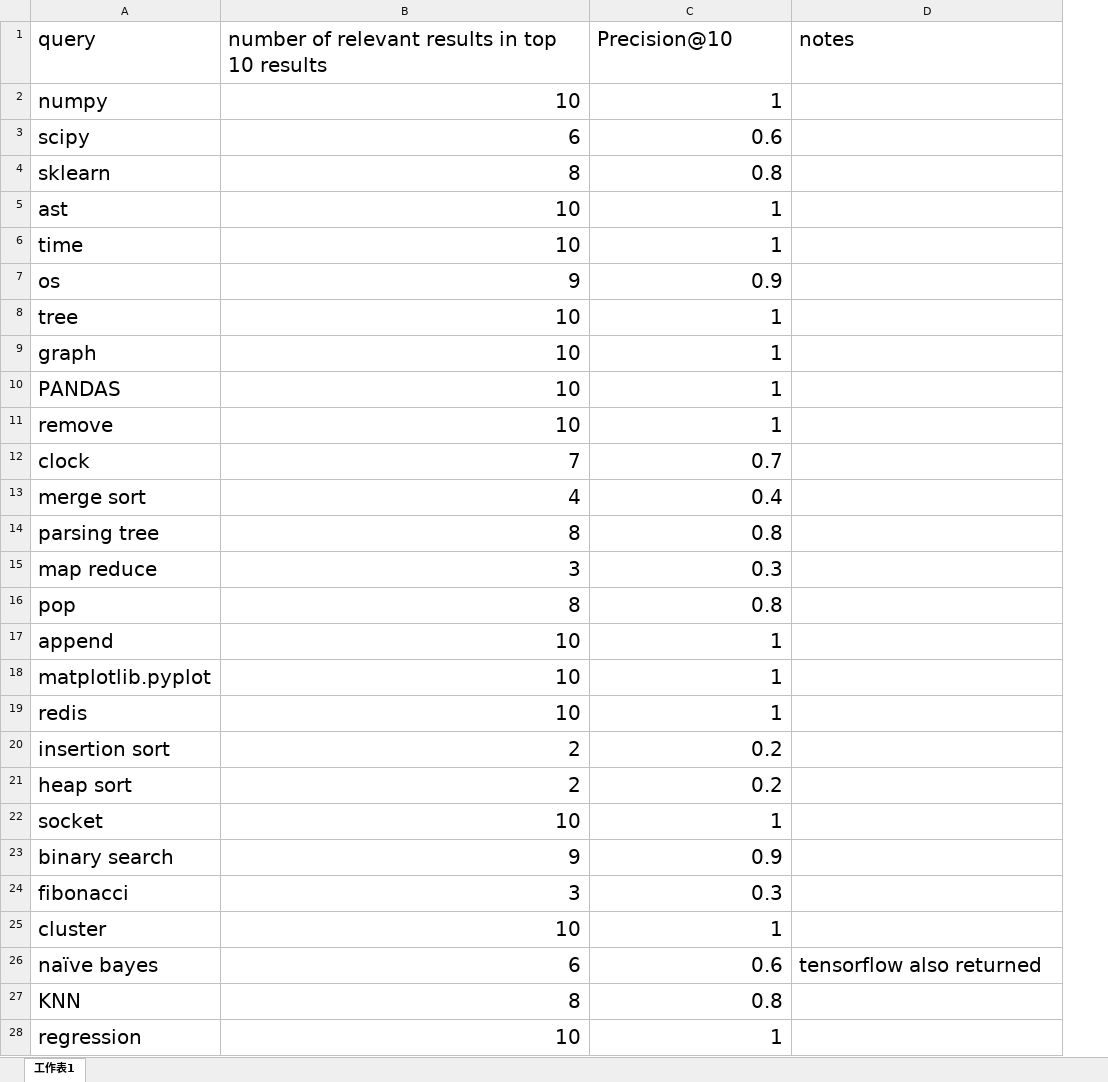
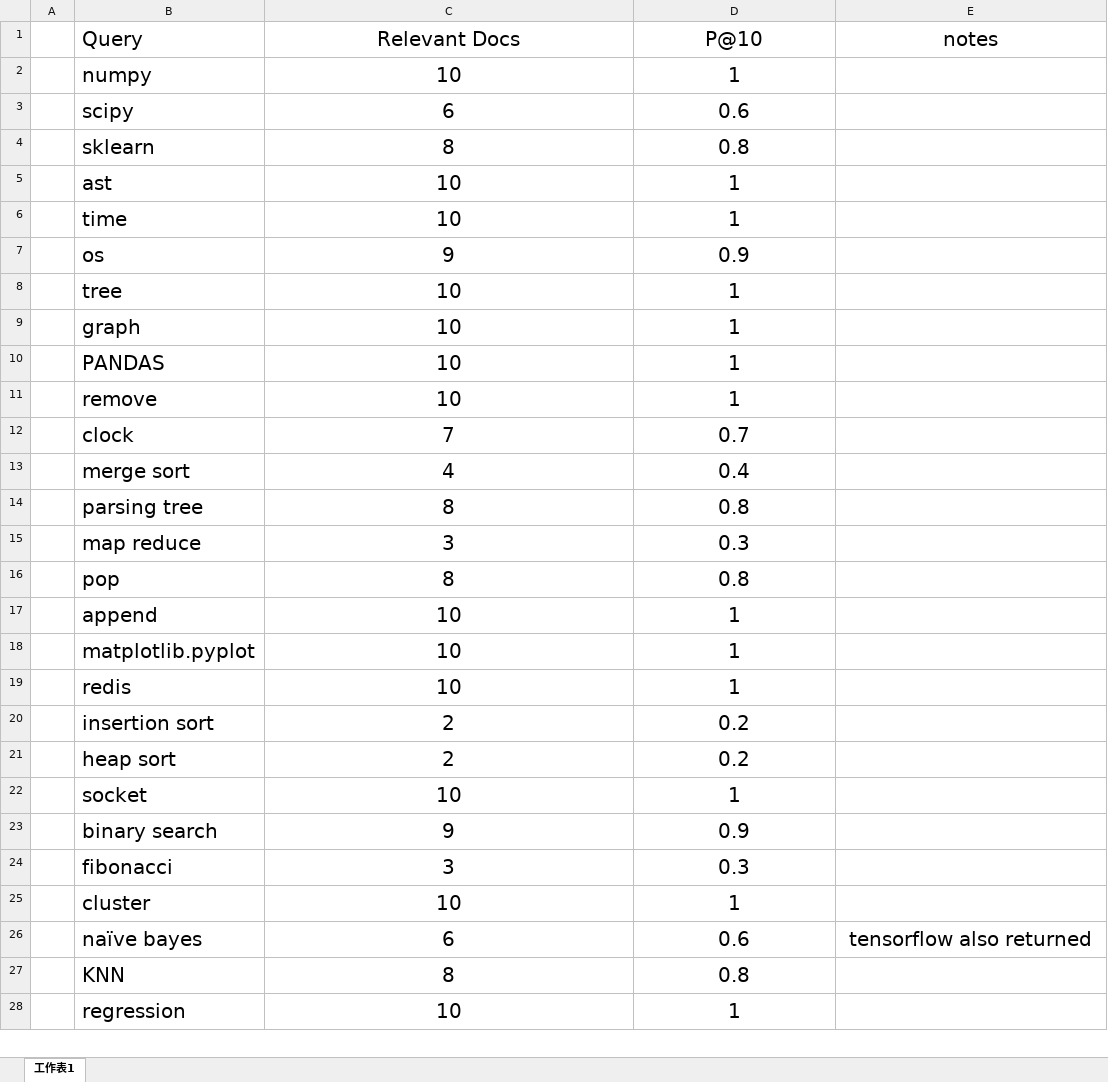
Before and after one commit to starpxy/Final-Year-Project, an Excel workbook: LSI Evaluation.xlsx, sheet 工作表1, drawn as a sheet; only a part is shown; values as stored, in another font and other column widths than the file's, no borders; removed rows and columns are numbered as before the commit, all else as after; the diff covers the shown part only; the diff names each change by its address in the sheet, - before the commit and + after, or states it on an @@ line.

Commit message:
update for evaluation

```diff
--- a/LSI Evaluation.xlsx (sheet 工作表1)
+++ b/LSI Evaluation.xlsx (sheet 工作表1)
+column A, empty
-row 1: query | number of relevant results in top 10 results | Precision@10 | notes
+row 1:  | Query | Relevant Docs | P@10 | notes
-C2:D28 alignment: right
+C2:D28 alignment: center
-E26 alignment: left
+E26 alignment: center
```
Also changed, not shown: cell formats elsewhere in this sheet, formulas that keep their value, 1 other file.
